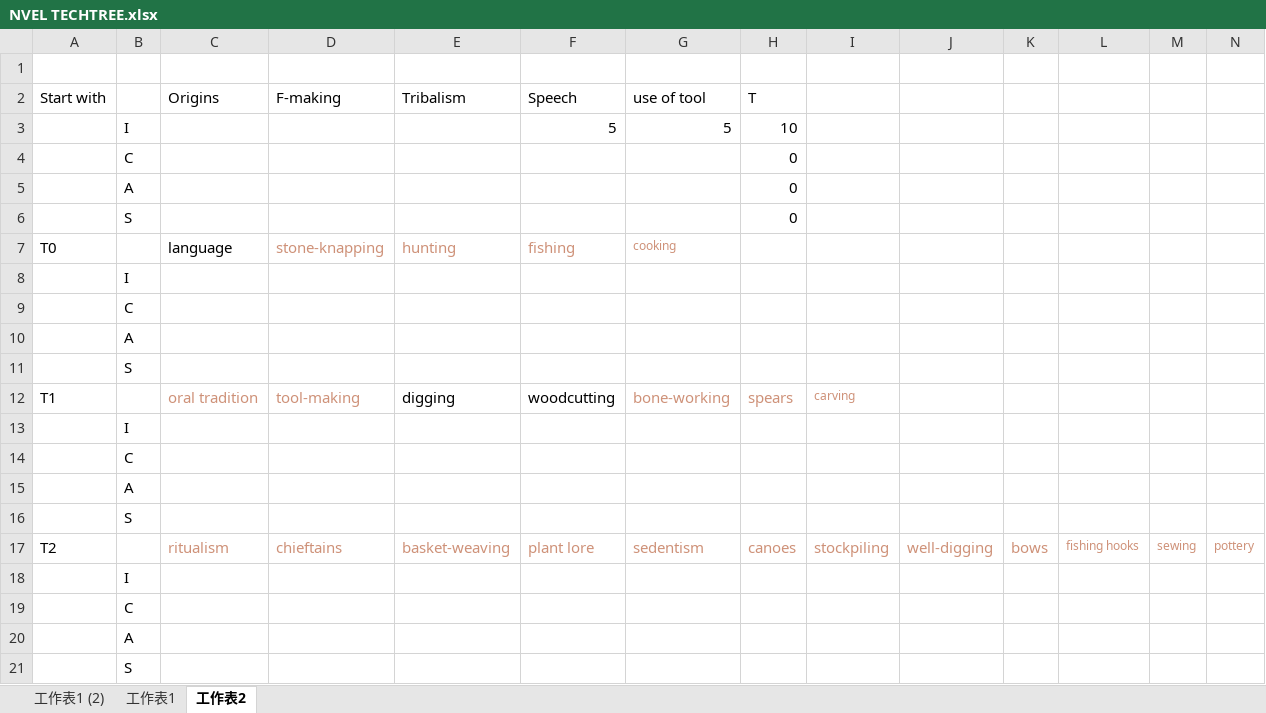
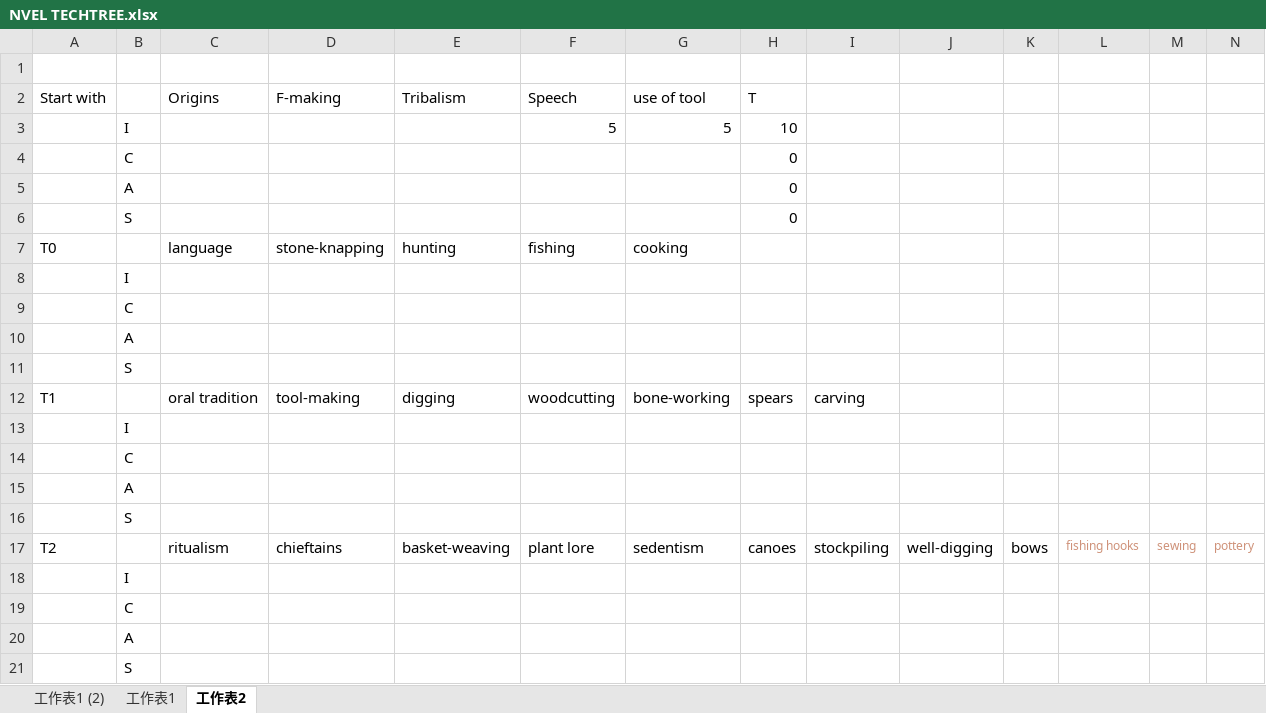
Before and after one commit to chenxing61/Homosapient-Legacy, an Excel workbook: NVEL TECHTREE.xlsx, sheet 工作表2, drawn as a sheet; only a part is shown; values as stored, in another font and other column widths than the file's, no borders; the diff covers the shown part only; the diff names each change by its address in the sheet, - before the commit and + after, or states it on an @@ line.

```diff
--- a/NVEL TECHTREE.xlsx (sheet 工作表2)
+++ b/NVEL TECHTREE.xlsx (sheet 工作表2)
-D7:G7 text colour: #CE9178
+D7:G7 text colour: black
@@ G7 text size: larger @@
-C12:D12 text colour: #CE9178
+C12:D12 text colour: black
-G12:I12 text colour: #CE9178
+G12:I12 text colour: black
@@ I12 text size: larger @@
-C17:K17 text colour: #CE9178
+C17:K17 text colour: black
```
Also changed, not shown: cell formats elsewhere in this sheet, 1 other file.
